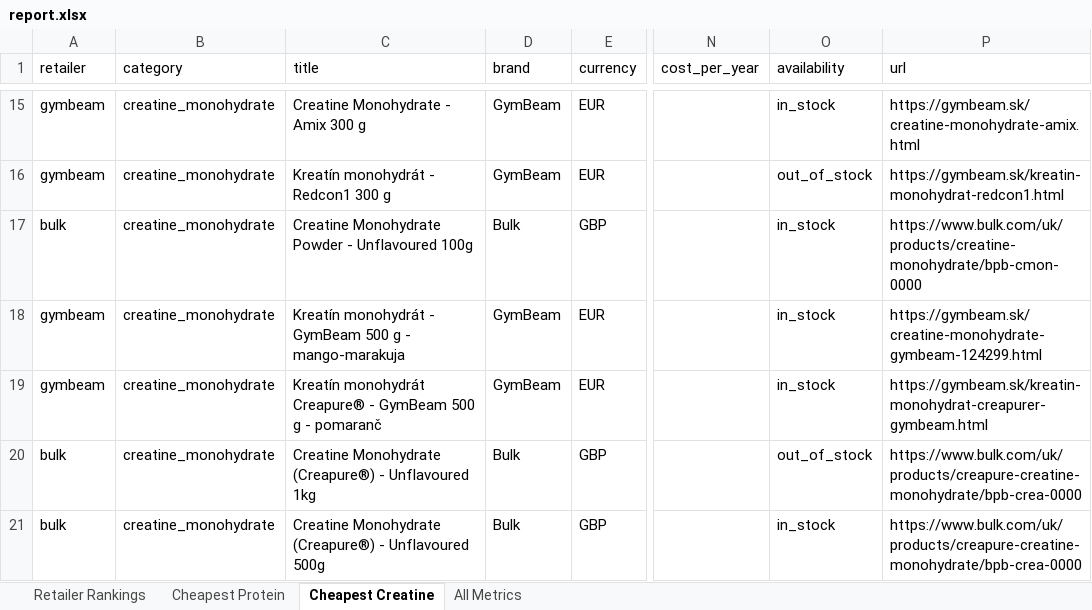
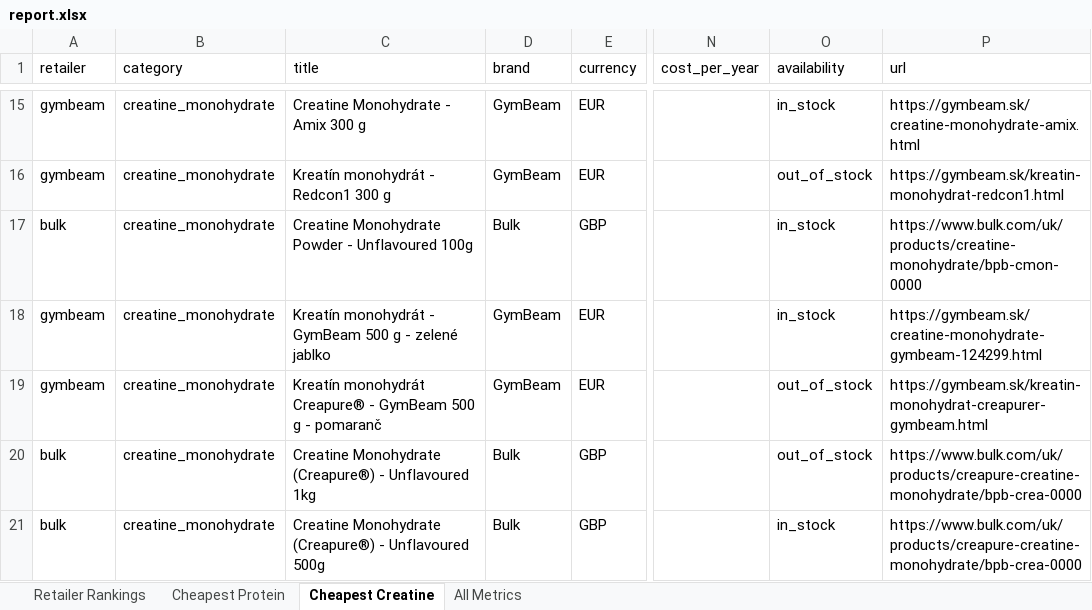
Before and after one commit to ToxicMinds/Web-Scr, an Excel workbook: artifacts/reports/report.xlsx, sheet Cheapest Creatine, drawn as a sheet; only a part is shown, gaps mark what is left out; values as stored, in another font and other column widths than the file's, no borders; the diff names each change by its address in the sheet, - before the commit and + after, or states it on an @@ line.

```diff
--- a/artifacts/reports/report.xlsx (sheet Cheapest Creatine)
+++ b/artifacts/reports/report.xlsx (sheet Cheapest Creatine)
-C18 (title): …g - mango-marakuja
+C18 (title): …g - zelené jablko
-O19 (availability): in_stock
+O19 (availability): out_of_stock
```
Also changed, not shown: sheet All Metrics, sheet Retailer Rankings, web/public/reports/report.xlsx, 13 other files.
